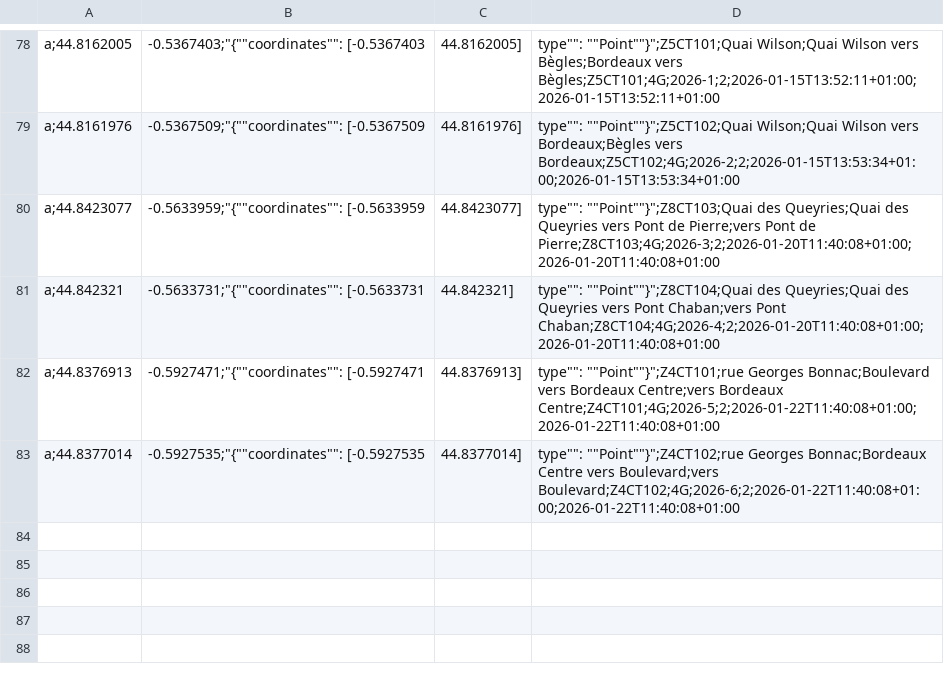
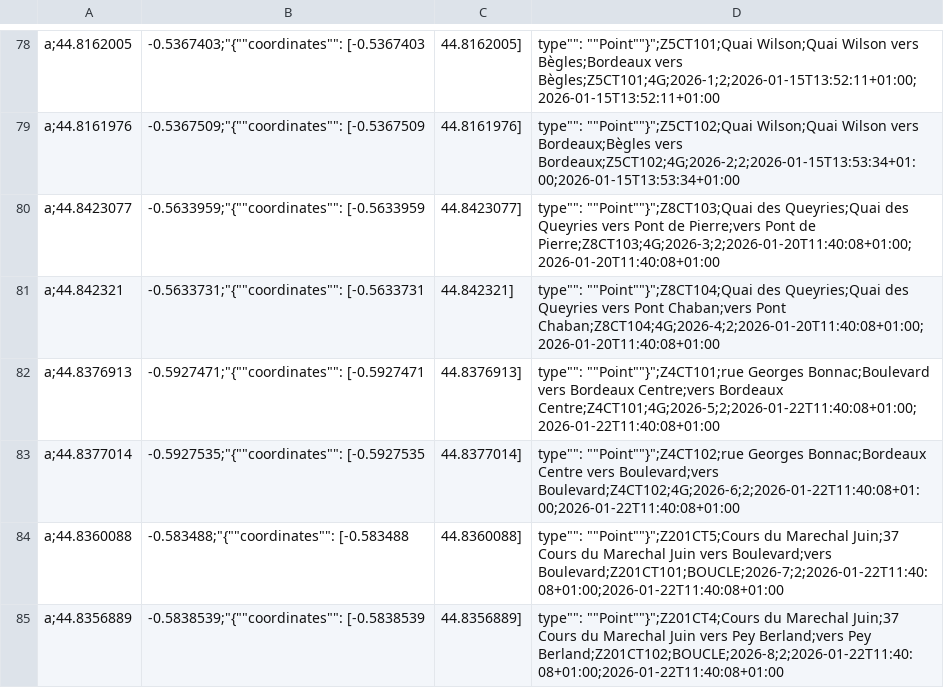
Before and after one commit to velo-cite/compteurs-velo, a CSV file: public/metadata.csv, drawn as a sheet; only a part is shown, gaps mark what is left out; the diff names each change by its address in the sheet, - before the commit and + after, or states it on an @@ line.

Commit message:
Les compteurs du cours Marchal Juin ont changé de id_compteur
Pour l'instant les 2 jeux de donnée sont concaténés mais apparaissent en
double

```diff
--- a/public/metadata.csv
+++ b/public/metadata.csv
+row 84: a;44.8360088 | -0.583488;"{""coordinates"": [-0.583488 | 44.8360088] | type"": ""Point""}";Z201CT5;Cours du Marechal Juin;37 Cours du Marechal Juin vers Boulevard;vers Boulevard;Z201CT101;BOUCLE;2026-7;2;2026-01-22T11:40:08+01:00;2026-01-22T11:40:08+01:00
+row 85: a;44.8356889 | -0.5838539;"{""coordinates"": [-0.5838539 | 44.8356889] | type"": ""Point""}";Z201CT4;Cours du Marechal Juin;37 Cours du Marechal Juin vers Pey Berland;vers Pey Berland;Z201CT102;BOUCLE;2026-8;2;2026-01-22T11:40:08+01:00;2026-01-22T11:40:08+01:00
```
